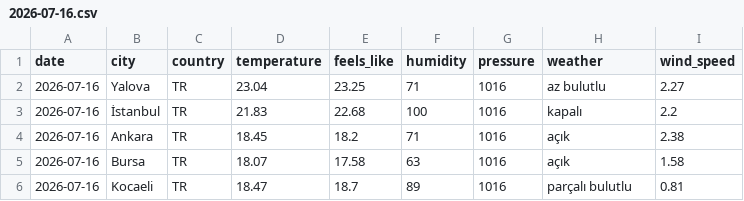
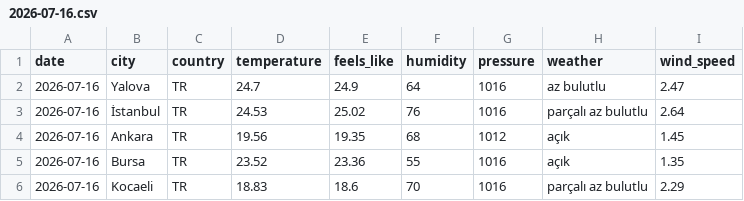
Before and after one commit to acetinkaya/turkiye-daily-open-data, a CSV file: data/weather/csv/2026-07-16.csv, drawn as a sheet.

```diff
--- a/data/weather/csv/2026-07-16.csv
+++ b/data/weather/csv/2026-07-16.csv
@@ -1,6 +1,6 @@
 date,city,country,temperature,feels_like,humidity,pressure,weather,wind_speed
-2026-07-16,Yalova,TR,23.04,23.25,71,1016,az bulutlu,2.27
-2026-07-16,İstanbul,TR,21.83,22.68,100,1016,kapalı,2.2
-2026-07-16,Ankara,TR,18.45,18.2,71,1016,açık,2.38
-2026-07-16,Bursa,TR,18.07,17.58,63,1016,açık,1.58
-2026-07-16,Kocaeli,TR,18.47,18.7,89,1016,parçalı bulutlu,0.81
+2026-07-16,Yalova,TR,24.7,24.9,64,1016,az bulutlu,2.47
+2026-07-16,İstanbul,TR,24.53,25.02,76,1016,parçalı az bulutlu,2.64
+2026-07-16,Ankara,TR,19.56,19.35,68,1012,açık,1.45
+2026-07-16,Bursa,TR,23.52,23.36,55,1016,açık,1.35
+2026-07-16,Kocaeli,TR,18.83,18.6,70,1016,parçalı az bulutlu,2.29
```
Also changed, not shown: 2 other files.
